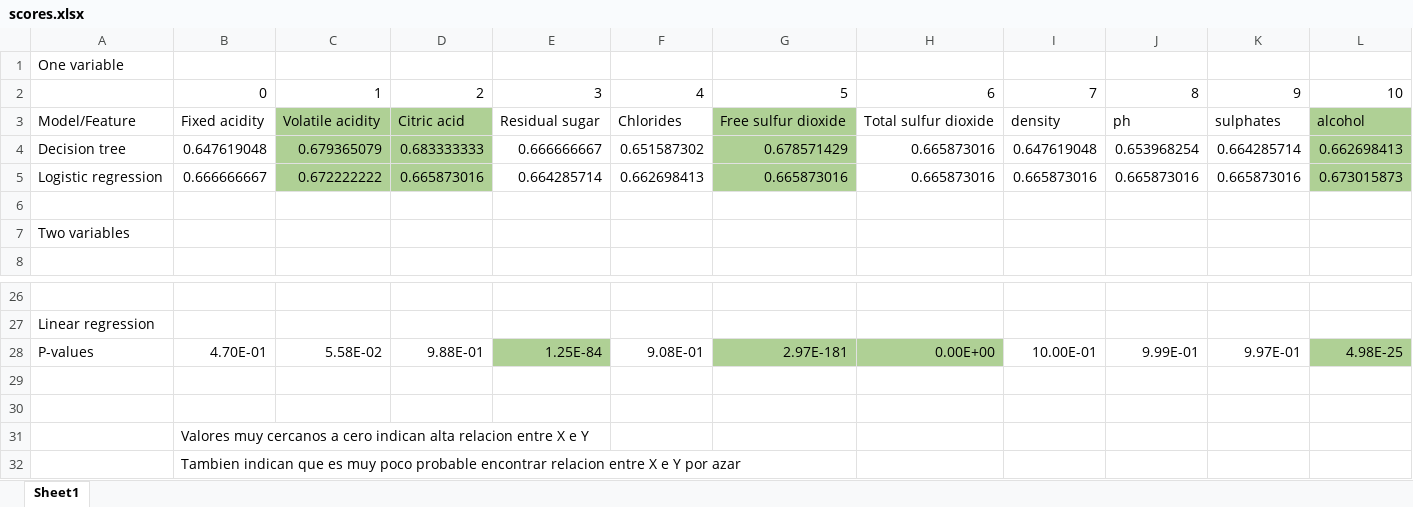
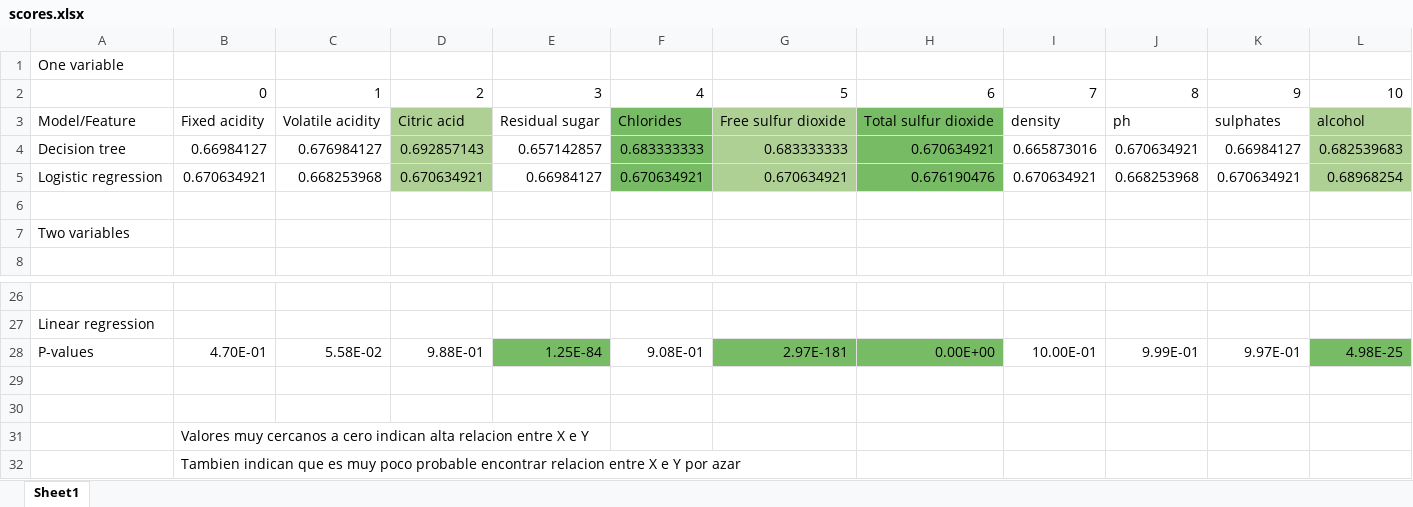
Before and after one commit to hamax97/wine-quality, an Excel workbook: scores.xlsx, sheet Sheet1, drawn as a sheet; only a part is shown, gaps mark what is left out; values as stored, in another font and other column widths than the file's, no borders; removed rows and columns are numbered as before the commit, all else as after; the diff names each change by its address in the sheet, - before the commit and + after, or states it on an @@ line.

```diff
--- a/scores.xlsx (sheet Sheet1)
+++ b/scores.xlsx (sheet Sheet1)
-C3 fill: #AFD095
+C3 fill: none
-F3 fill: none
+F3 fill: #77BC65
-H3 fill: none
+H3 fill: #77BC65
-row 4: Decision tree | 0.647619048 | 0.679365079 | 0.683333333 | 0.666666667 | 0.651587302 | 0.678571429 | 0.665873016 | 0.647619048 | 0.653968254 | 0.664285714 | 0.662698413
-row 5: Logistic regression | 0.666666667 | 0.672222222 | 0.665873016 | 0.664285714 | 0.662698413 | 0.665873016 | 0.665873016 | 0.665873016 | 0.665873016 | 0.665873016 | 0.673015873
+row 4: Decision tree | 0.66984127 | 0.676984127 | 0.692857143 | 0.657142857 | 0.683333333 | 0.683333333 | 0.670634921 | 0.665873016 | 0.670634921 | 0.66984127 | 0.682539683
+row 5: Logistic regression | 0.670634921 | 0.668253968 | 0.670634921 | 0.66984127 | 0.670634921 | 0.670634921 | 0.676190476 | 0.670634921 | 0.668253968 | 0.670634921 | 0.68968254
-E28 fill: #AFD095
+E28 fill: #77BC65
-G28:H28 fill: #AFD095
+G28:H28 fill: #77BC65
-L28 fill: #AFD095
+L28 fill: #77BC65
```
Also changed, not shown: 36 other files.
